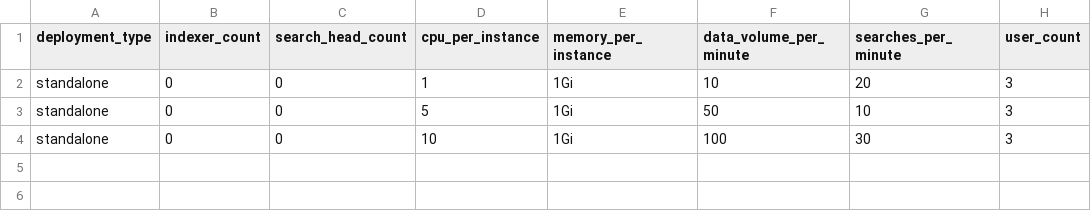
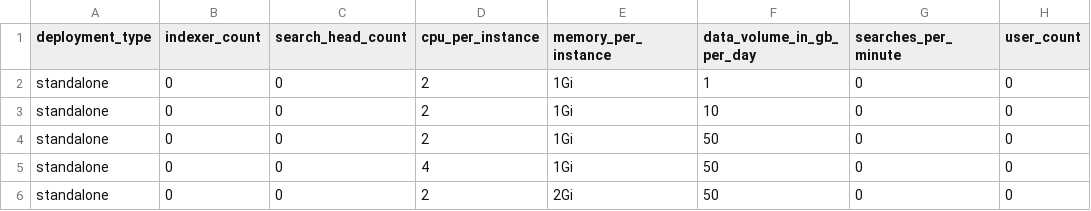
Before and after one commit to hovu96/splunk_as_a_service_app, a CSV file: lookups/general_test_suite.csv, drawn as a sheet.

Commit message:
Now deploying data generators for performance tests

```diff
--- a/lookups/general_test_suite.csv
+++ b/lookups/general_test_suite.csv
@@ -1,4 +1,6 @@
-deployment_type,indexer_count,search_head_count,cpu_per_instance,memory_per_instance,data_volume_per_minute,searches_per_minute,user_count
-standalone,0,0,1,1Gi,10,20,3
-standalone,0,0,5,1Gi,50,10,3
-standalone,0,0,10,1Gi,100,30,3
+deployment_type,indexer_count,search_head_count,cpu_per_instance,memory_per_instance,data_volume_in_gb_per_day,searches_per_minute,user_count
+standalone,0,0,2,1Gi,1,0,0
+standalone,0,0,2,1Gi,10,0,0
+standalone,0,0,2,1Gi,50,0,0
+standalone,0,0,4,1Gi,50,0,0
+standalone,0,0,2,2Gi,50,0,0
```
Also changed, not shown: 6 other files.
